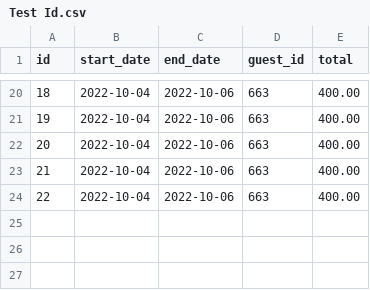
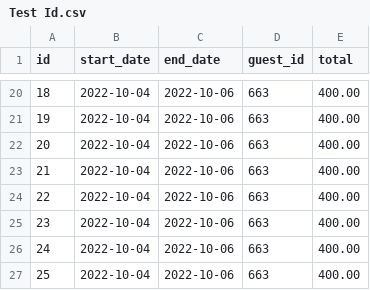
Before and after one commit to kaytijackson97/mastery-project, a CSV file: data/reservations-test-folder/Test Id.csv, drawn as a sheet; only a part is shown, gaps mark what is left out.

Commit message:
more delete tests added for null hostId and invalid Id checking

```diff
--- a/data/reservations-test-folder/Test Id.csv
+++ b/data/reservations-test-folder/Test Id.csv
@@ -24 +24,4 @@ id,start_date,end_date,guest_id,total
 22,2022-10-04,2022-10-06,663,400.00
+23,2022-10-04,2022-10-06,663,400.00
+24,2022-10-04,2022-10-06,663,400.00
+25,2022-10-04,2022-10-06,663,400.00
```
Also changed, not shown: 6 other files.
